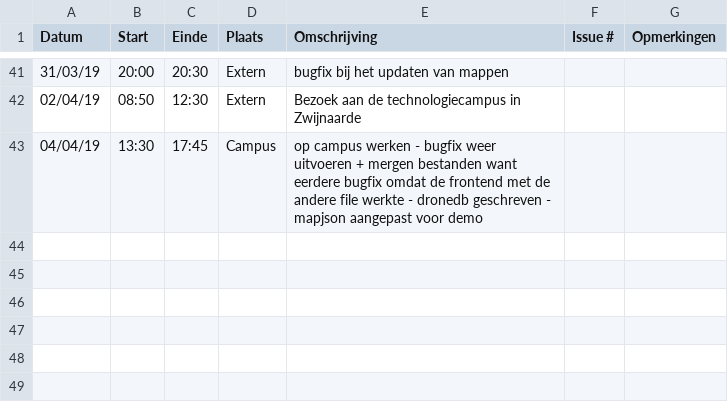
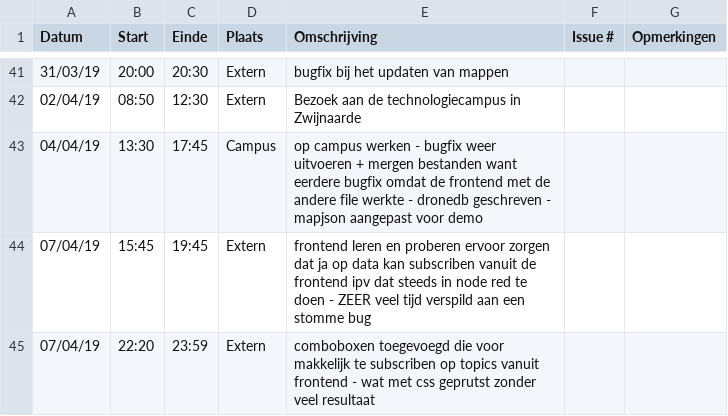
Before and after one commit to WouterStemgee/inventory-management-system-autonomous-drones, a CSV file: logboeken/MoeyersoonsRoel.csv, drawn as a sheet; only a part is shown, gaps mark what is left out; the diff names each change by its address in the sheet, - before the commit and + after, or states it on an @@ line.

Commit message:
Update MoeyersoonsRoel.csv

```diff
--- a/logboeken/MoeyersoonsRoel.csv
+++ b/logboeken/MoeyersoonsRoel.csv
+row 44: 07/04/19 | 15:45 | 19:45 | Extern | frontend leren en proberen ervoor zorgen dat ja op data kan subscriben vanuit de frontend ipv dat steeds in node red te doen - ZEER veel tijd verspild aan een stomme bug
+row 45: 07/04/19 | 22:20 | 23:59 | Extern | comboboxen toegevoegd die voor makkelijk te subscriben op topics vanuit frontend - wat met css geprutst zonder veel resultaat
```
